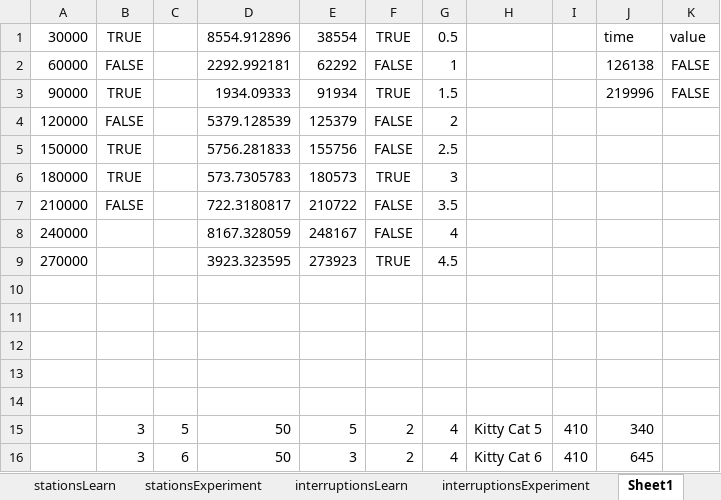
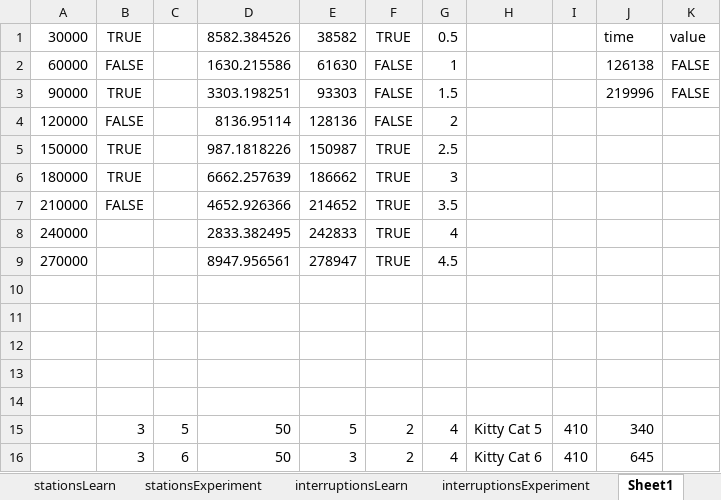
Before and after one commit to frankbolton/pethospital, an Excel workbook: experiment_setup.xlsx, sheet Sheet1, drawn as a sheet; values as stored, in another font and other column widths than the file's, no borders; the diff names each change by its address in the sheet, - before the commit and + after, or states it on an @@ line.

```diff
--- a/experiment_setup.xlsx (sheet Sheet1)
+++ b/experiment_setup.xlsx (sheet Sheet1)
-D1: 8554.912896
+D1: 8582.384526
-E1: 38554
+E1: 38582
-D2: 2292.992181
+D2: 1630.215586
-E2: 62292
+E2: 61630
-D3: 1934.09333
+D3: 3303.198251
-E3: 91934
+E3: 93303
-F3: TRUE
+F3: FALSE
-D4: 5379.128539
+D4: 8136.95114
-E4: 125379
+E4: 128136
-D5: 5756.281833
+D5: 987.1818226
-E5: 155756
+E5: 150987
-F5: FALSE
+F5: TRUE
-D6: 573.7305783
+D6: 6662.257639
-E6: 180573
+E6: 186662
-D7: 722.3180817
+D7: 4652.926366
-E7: 210722
+E7: 214652
-F7:F8: FALSE
+F7:F8: TRUE
-D8: 8167.328059
+D8: 2833.382495
-E8: 248167
+E8: 242833
-D9: 3923.323595
+D9: 8947.956561
-E9: 273923
+E9: 278947
```
Also changed, not shown: sheet interruptionsExperiment, sheet interruptionsLearn, 2 other files.
